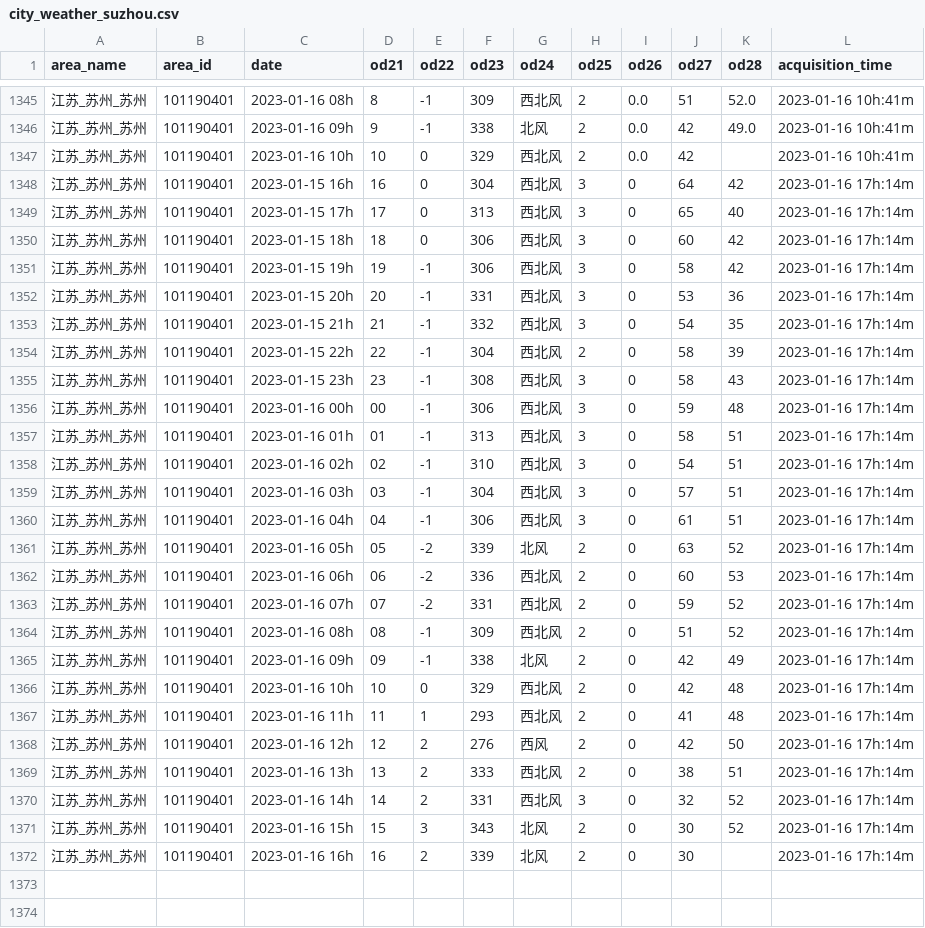
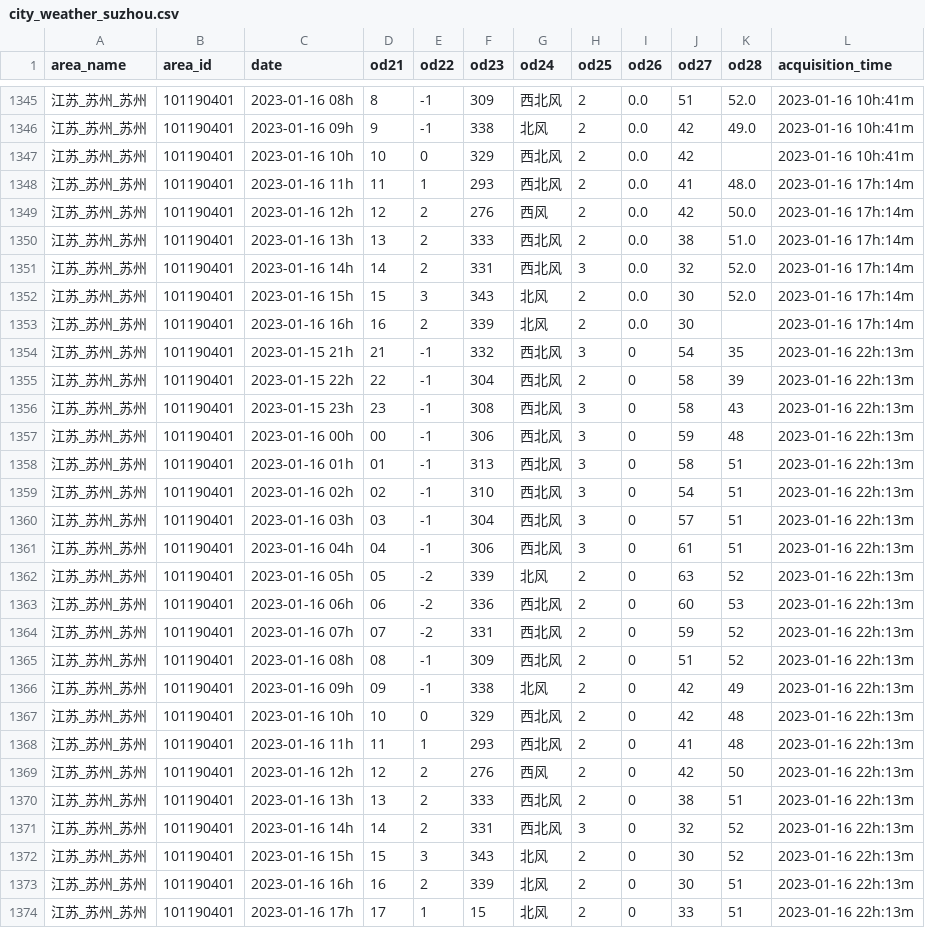
Before and after one commit to zjmCooler/weather, a CSV file: city_weather_suzhou.csv, drawn as a sheet; only a part is shown, gaps mark what is left out; the diff covers the shown part only.

```diff
--- a/city_weather_suzhou.csv
+++ b/city_weather_suzhou.csv
@@ -1347,26 +1347,28 @@
 江苏_苏州_苏州,101190401,2023-01-16 10h,10,0,329,西北风,2,0.0,42,,2023-01-16 10h:41m
-江苏_苏州_苏州,101190401,2023-01-15 16h,16,0,304,西北风,3,0,64,42,2023-01-16 17h:14m
-江苏_苏州_苏州,101190401,2023-01-15 17h,17,0,313,西北风,3,0,65,40,2023-01-16 17h:14m
-江苏_苏州_苏州,101190401,2023-01-15 18h,18,0,306,西北风,3,0,60,42,2023-01-16 17h:14m
-江苏_苏州_苏州,101190401,2023-01-15 19h,19,-1,306,西北风,3,0,58,42,2023-01-16 17h:14m
-江苏_苏州_苏州,101190401,2023-01-15 20h,20,-1,331,西北风,3,0,53,36,2023-01-16 17h:14m
-江苏_苏州_苏州,101190401,2023-01-15 21h,21,-1,332,西北风,3,0,54,35,2023-01-16 17h:14m
-江苏_苏州_苏州,101190401,2023-01-15 22h,22,-1,304,西北风,2,0,58,39,2023-01-16 17h:14m
-江苏_苏州_苏州,101190401,2023-01-15 23h,23,-1,308,西北风,3,0,58,43,2023-01-16 17h:14m
-江苏_苏州_苏州,101190401,2023-01-16 00h,00,-1,306,西北风,3,0,59,48,2023-01-16 17h:14m
-江苏_苏州_苏州,101190401,2023-01-16 01h,01,-1,313,西北风,3,0,58,51,2023-01-16 17h:14m
-江苏_苏州_苏州,101190401,2023-01-16 02h,02,-1,310,西北风,3,0,54,51,2023-01-16 17h:14m
-江苏_苏州_苏州,101190401,2023-01-16 03h,03,-1,304,西北风,3,0,57,51,2023-01-16 17h:14m
-江苏_苏州_苏州,101190401,2023-01-16 04h,04,-1,306,西北风,3,0,61,51,2023-01-16 17h:14m
-江苏_苏州_苏州,101190401,2023-01-16 05h,05,-2,339,北风,2,0,63,52,2023-01-16 17h:14m
-江苏_苏州_苏州,101190401,2023-01-16 06h,06,-2,336,西北风,2,0,60,53,2023-01-16 17h:14m
-江苏_苏州_苏州,101190401,2023-01-16 07h,07,-2,331,西北风,2,0,59,52,2023-01-16 17h:14m
-江苏_苏州_苏州,101190401,2023-01-16 08h,08,-1,309,西北风,2,0,51,52,2023-01-16 17h:14m
-江苏_苏州_苏州,101190401,2023-01-16 09h,09,-1,338,北风,2,0,42,49,2023-01-16 17h:14m
-江苏_苏州_苏州,101190401,2023-01-16 10h,10,0,329,西北风,2,0,42,48,2023-01-16 17h:14m
-江苏_苏州_苏州,101190401,2023-01-16 11h,11,1,293,西北风,2,0,41,48,2023-01-16 17h:14m
-江苏_苏州_苏州,101190401,2023-01-16 12h,12,2,276,西风,2,0,42,50,2023-01-16 17h:14m
-江苏_苏州_苏州,101190401,2023-01-16 13h,13,2,333,西北风,2,0,38,51,2023-01-16 17h:14m
-江苏_苏州_苏州,101190401,2023-01-16 14h,14,2,331,西北风,3,0,32,52,2023-01-16 17h:14m
-江苏_苏州_苏州,101190401,2023-01-16 15h,15,3,343,北风,2,0,30,52,2023-01-16 17h:14m
-江苏_苏州_苏州,101190401,2023-01-16 16h,16,2,339,北风,2,0,30,,2023-01-16 17h:14m
+江苏_苏州_苏州,101190401,2023-01-16 11h,11,1,293,西北风,2,0.0,41,48.0,2023-01-16 17h:14m
+江苏_苏州_苏州,101190401,2023-01-16 12h,12,2,276,西风,2,0.0,42,50.0,2023-01-16 17h:14m
+江苏_苏州_苏州,101190401,2023-01-16 13h,13,2,333,西北风,2,0.0,38,51.0,2023-01-16 17h:14m
+江苏_苏州_苏州,101190401,2023-01-16 14h,14,2,331,西北风,3,0.0,32,52.0,2023-01-16 17h:14m
+江苏_苏州_苏州,101190401,2023-01-16 15h,15,3,343,北风,2,0.0,30,52.0,2023-01-16 17h:14m
+江苏_苏州_苏州,101190401,2023-01-16 16h,16,2,339,北风,2,0.0,30,,2023-01-16 17h:14m
+江苏_苏州_苏州,101190401,2023-01-15 21h,21,-1,332,西北风,3,0,54,35,2023-01-16 22h:13m
+江苏_苏州_苏州,101190401,2023-01-15 22h,22,-1,304,西北风,2,0,58,39,2023-01-16 22h:13m
+江苏_苏州_苏州,101190401,2023-01-15 23h,23,-1,308,西北风,3,0,58,43,2023-01-16 22h:13m
+江苏_苏州_苏州,101190401,2023-01-16 00h,00,-1,306,西北风,3,0,59,48,2023-01-16 22h:13m
+江苏_苏州_苏州,101190401,2023-01-16 01h,01,-1,313,西北风,3,0,58,51,2023-01-16 22h:13m
+江苏_苏州_苏州,101190401,2023-01-16 02h,02,-1,310,西北风,3,0,54,51,2023-01-16 22h:13m
+江苏_苏州_苏州,101190401,2023-01-16 03h,03,-1,304,西北风,3,0,57,51,2023-01-16 22h:13m
+江苏_苏州_苏州,101190401,2023-01-16 04h,04,-1,306,西北风,3,0,61,51,2023-01-16 22h:13m
+江苏_苏州_苏州,101190401,2023-01-16 05h,05,-2,339,北风,2,0,63,52,2023-01-16 22h:13m
+江苏_苏州_苏州,101190401,2023-01-16 06h,06,-2,336,西北风,2,0,60,53,2023-01-16 22h:13m
+江苏_苏州_苏州,101190401,2023-01-16 07h,07,-2,331,西北风,2,0,59,52,2023-01-16 22h:13m
+江苏_苏州_苏州,101190401,2023-01-16 08h,08,-1,309,西北风,2,0,51,52,2023-01-16 22h:13m
+江苏_苏州_苏州,101190401,2023-01-16 09h,09,-1,338,北风,2,0,42,49,2023-01-16 22h:13m
+江苏_苏州_苏州,101190401,2023-01-16 10h,10,0,329,西北风,2,0,42,48,2023-01-16 22h:13m
+江苏_苏州_苏州,101190401,2023-01-16 11h,11,1,293,西北风,2,0,41,48,2023-01-16 22h:13m
+江苏_苏州_苏州,101190401,2023-01-16 12h,12,2,276,西风,2,0,42,50,2023-01-16 22h:13m
+江苏_苏州_苏州,101190401,2023-01-16 13h,13,2,333,西北风,2,0,38,51,2023-01-16 22h:13m
+江苏_苏州_苏州,101190401,2023-01-16 14h,14,2,331,西北风,3,0,32,52,2023-01-16 22h:13m
+江苏_苏州_苏州,101190401,2023-01-16 15h,15,3,343,北风,2,0,30,52,2023-01-16 22h:13m
+江苏_苏州_苏州,101190401,2023-01-16 16h,16,2,339,北风,2,0,30,51,2023-01-16 22h:13m
+江苏_苏州_苏州,101190401,2023-01-16 17h,17,1,15,北风,2,0,33,51,2023-01-16 22h:13m
```
Also changed, not shown: 4 added rows elsewhere in this file.
